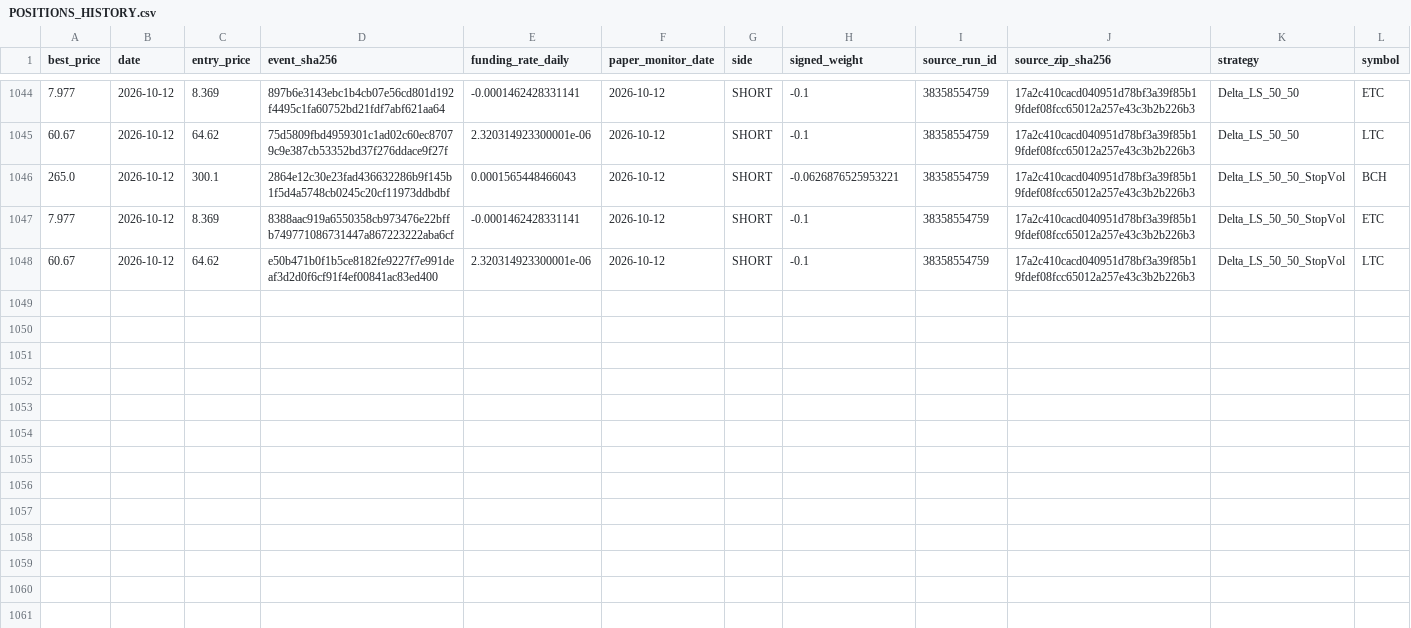
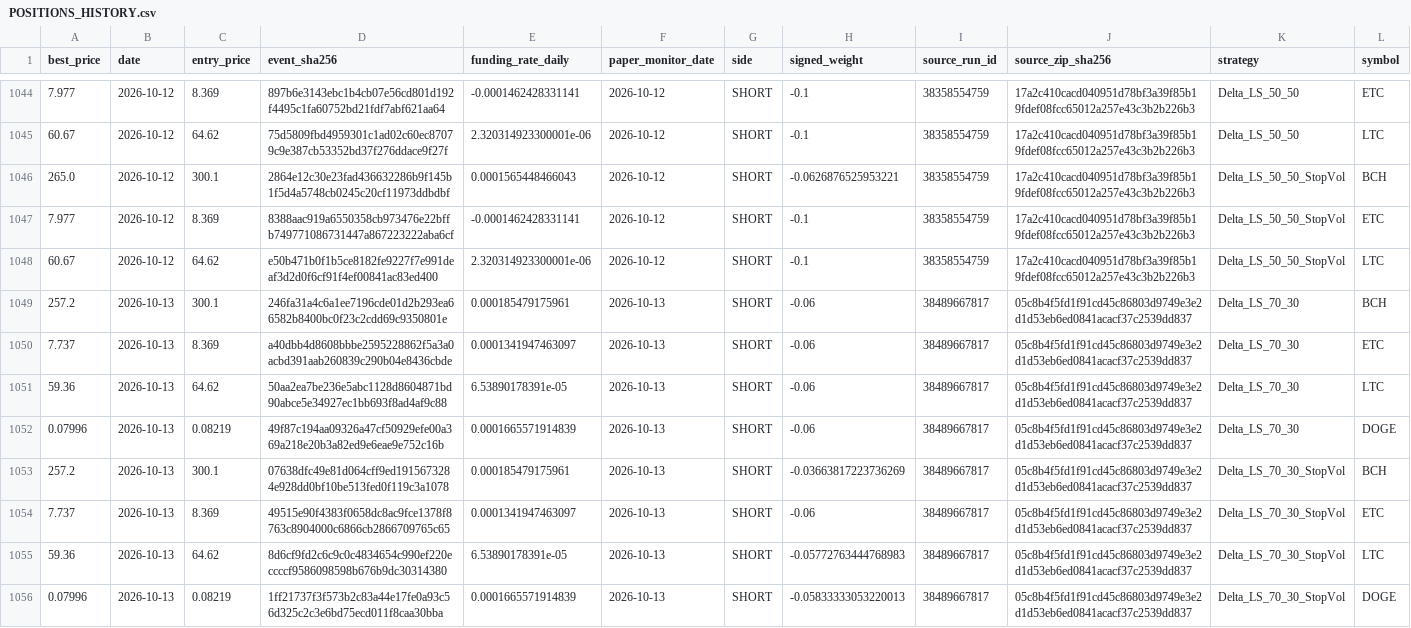
Before and after one commit to vmasardinha-coder/QRDS, a CSV file: runtime/ledgers/delta_paper_monitor/POSITIONS_HISTORY.csv, drawn as a sheet; only a part is shown, gaps mark what is left out; the diff covers the shown part only.

Commit message:
Append Delta prospective paper monitor 38489667817

```diff
--- a/runtime/ledgers/delta_paper_monitor/POSITIONS_HISTORY.csv
+++ b/runtime/ledgers/delta_paper_monitor/POSITIONS_HISTORY.csv
@@ -1048 +1048,9 @@ best_price,date,entry_price,event_sha256,funding_rate_daily,paper_monitor_date,s
 60.67,2026-10-12,64.62,e50b471b0f1b5ce8182fe9227f7e991deaf3d2d0f6cf91f4ef00841ac83ed400,2.320314923300001e-06,2026-10-12,SHORT,-0.1,38358554759,17a2c410cacd040951d78bf3a39f85b19fdef08fcc65012a257e43c3b2b226b3,Delta_LS_50_50_StopVol,LTC
+257.2,2026-10-13,300.1,246fa31a4c6a1ee7196cde01d2b293ea66582b8400bc0f23c2cdd69c9350801e,0.000185479175961,2026-10-13,SHORT,-0.06,38489667817,05c8b4f5fd1f91cd45c86803d9749e3e2d1d53eb6ed0841acacf37c2539dd837,Delta_LS_70_30,BCH
+7.737,2026-10-13,8.369,a40dbb4d8608bbbe2595228862f5a3a0acbd391aab260839c290b04e8436cbde,0.0001341947463097,2026-10-13,SHORT,-0.06,38489667817,05c8b4f5fd1f91cd45c86803d9749e3e2d1d53eb6ed0841acacf37c2539dd837,Delta_LS_70_30,ETC
+59.36,2026-10-13,64.62,50aa2ea7be236e5abc1128d8604871bd90abce5e34927ec1bb693f8ad4af9c88,6.53890178391e-05,2026-10-13,SHORT,-0.06,38489667817,05c8b4f5fd1f91cd45c86803d9749e3e2d1d53eb6ed0841acacf37c2539dd837,Delta_LS_70_30,LTC
+0.07996,2026-10-13,0.08219,49f87c194aa09326a47cf50929efe00a369a218e20b3a82ed9e6eae9e752c16b,0.0001665571914839,2026-10-13,SHORT,-0.06,38489667817,05c8b4f5fd1f91cd45c86803d9749e3e2d1d53eb6ed0841acacf37c2539dd837,Delta_LS_70_30,DOGE
+257.2,2026-10-13,300.1,07638dfc49e81d064cff9ed1915673284e928dd0bf10be513fed0f119c3a1078,0.000185479175961,2026-10-13,SHORT,-0.03663817223736269,38489667817,05c8b4f5fd1f91cd45c86803d9749e3e2d1d53eb6ed0841acacf37c2539dd837,Delta_LS_70_30_StopVol,BCH
+7.737,2026-10-13,8.369,49515e90f4383f0658dc8ac9fce1378f8763c8904000c6866cb2866709765c65,0.0001341947463097,2026-10-13,SHORT,-0.06,38489667817,05c8b4f5fd1f91cd45c86803d9749e3e2d1d53eb6ed0841acacf37c2539dd837,Delta_LS_70_30_StopVol,ETC
+59.36,2026-10-13,64.62,8d6cf9fd2c6c9c0c4834654c990ef220eccccf9586098598b676b9dc30314380,6.53890178391e-05,2026-10-13,SHORT,-0.05772763444768983,38489667817,05c8b4f5fd1f91cd45c86803d9749e3e2d1d53eb6ed0841acacf37c2539dd837,Delta_LS_70_30_StopVol,LTC
+0.07996,2026-10-13,0.08219,1ff21737f3f573b2c83a44e17fe0a93c56d325c2c3e6bd75ecd011f8caa30bba,0.0001665571914839,2026-10-13,SHORT,-0.05833333053220013,38489667817,05c8b4f5fd1f91cd45c86803d9749e3e2d1d53eb6ed0841acacf37c2539dd837,Delta_LS_70_30_StopVol,DOGE
```
Also changed, not shown: 8 added rows elsewhere in this file, runtime/ledgers/delta_paper_monitor/DAILY_NAV.csv, runtime/ledgers/delta_paper_monitor/SOURCE_CHAIN.csv, 5 other files.
